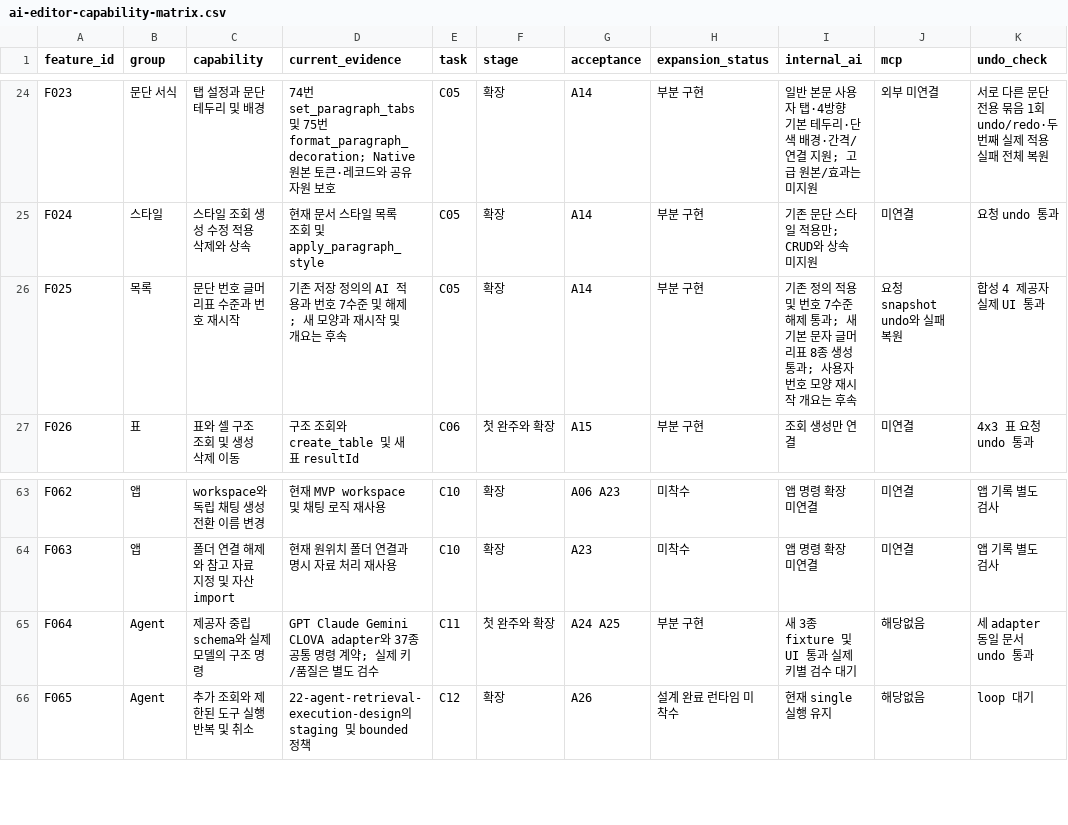
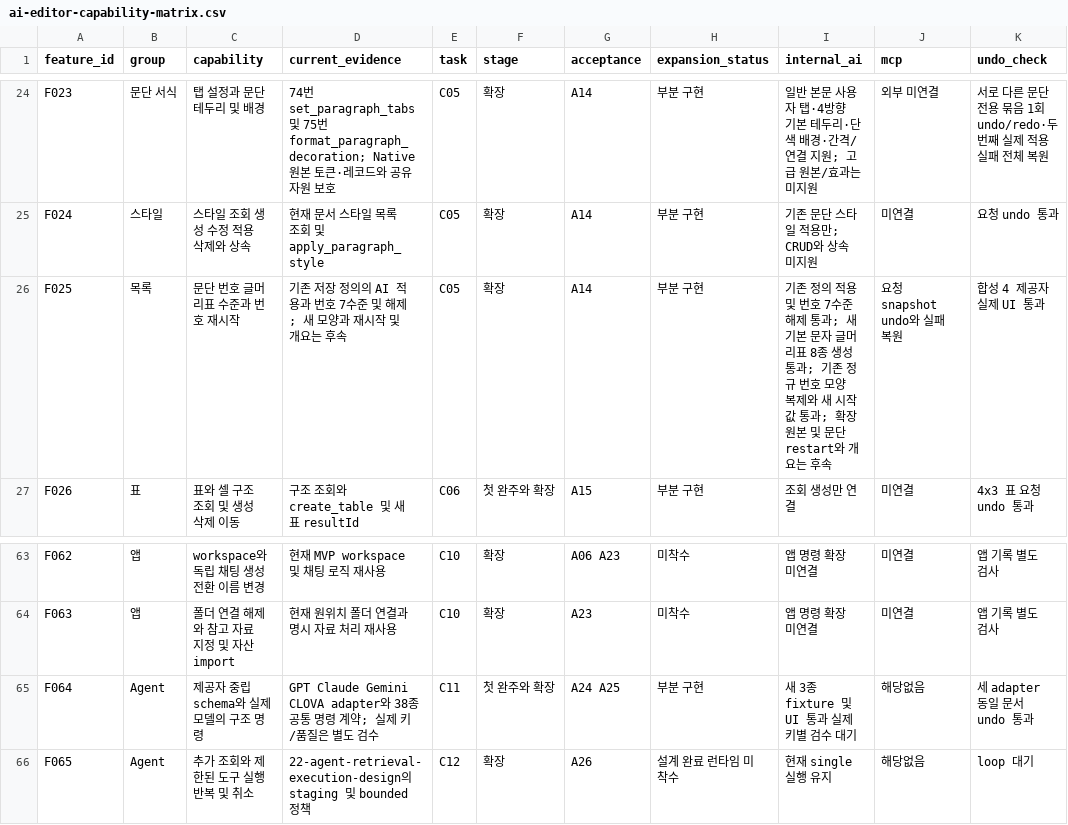
Before and after one commit to jjome/jueony, a CSV file: docs/ai-editor-capability-matrix.csv, drawn as a sheet; only a part is shown, gaps mark what is left out; the diff names each change by its address in the sheet, - before the commit and + after, or states it on an @@ line.

Commit message:
feat(agent): clone canonical numbering definitions into independent lists

```diff
--- a/docs/ai-editor-capability-matrix.csv
+++ b/docs/ai-editor-capability-matrix.csv
-I26 (internal_ai): …통과; 사용자 번호 모양 재시작 개요는…
+I26 (internal_ai): …통과; 기존 정규 번호 모양 복제와 새 시작 값 통과; 확장 원본 및 문단 restart와 개요는…
-D65 (current_evidence): …CLOVA adapter와 37종 공통…
+D65 (current_evidence): …CLOVA adapter와 38종 공통…
```
Also changed, not shown: 39 other files.
